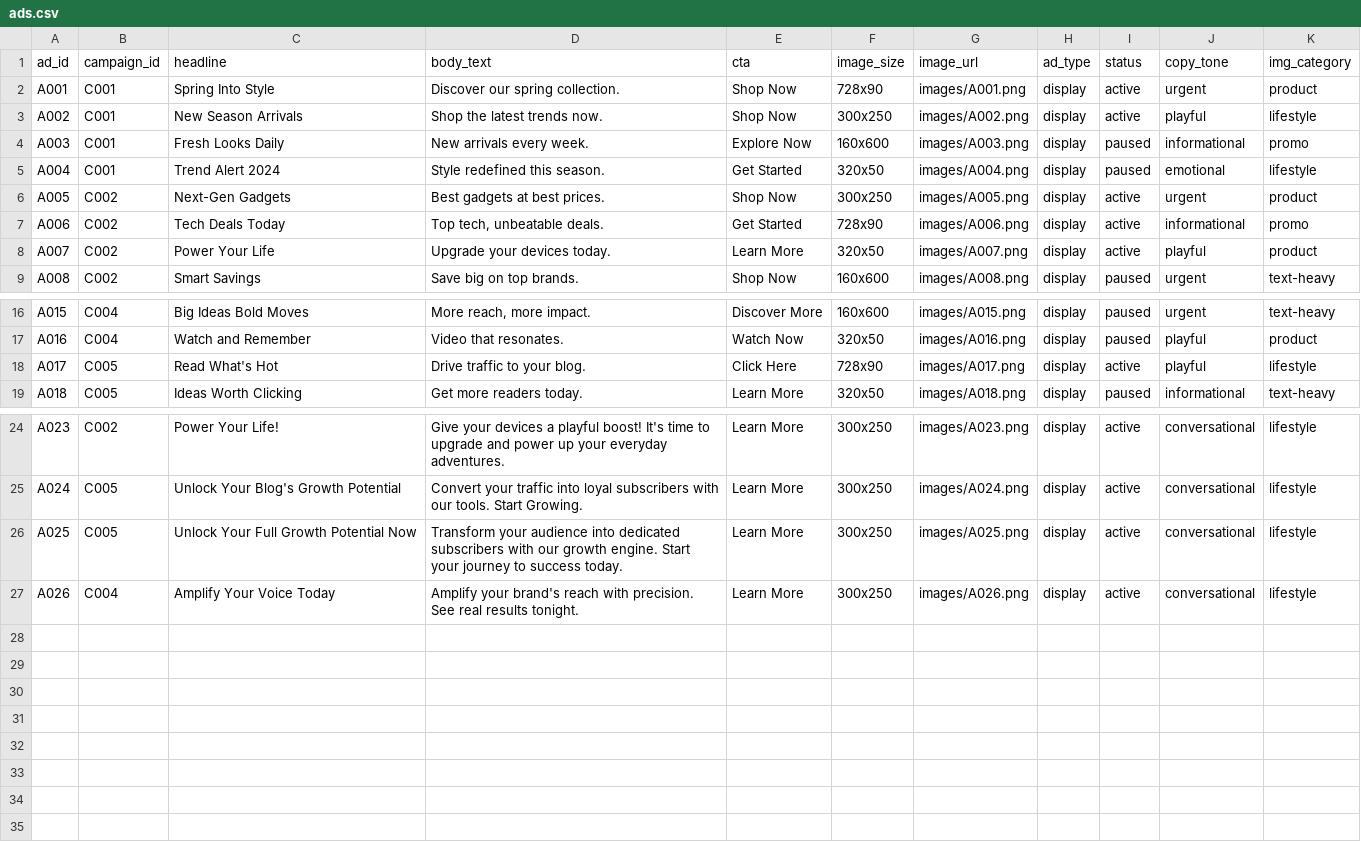
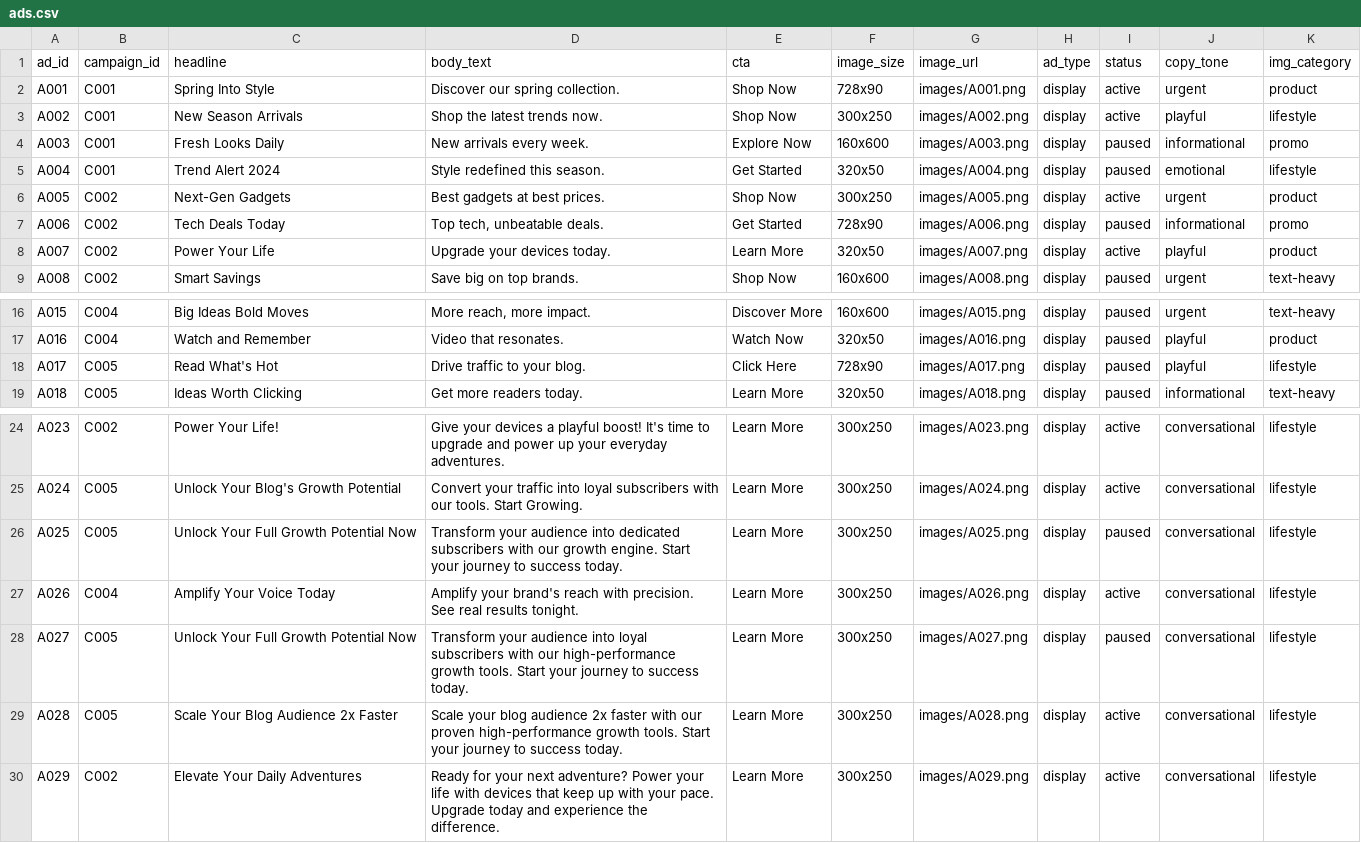
Before and after one commit to farzmr/adtech-campaign-agent, a CSV file: data/ads.csv, drawn as a sheet; only a part is shown, gaps mark what is left out.

```diff
--- a/data/ads.csv
+++ b/data/ads.csv
@@ -6,3 +6,3 @@ A004,C001,Trend Alert 2024,Style redefined this season.,Get Started,320x50,image
 A005,C002,Next-Gen Gadgets,Best gadgets at best prices.,Shop Now,300x250,images/A005.png,display,active,urgent,product
-A006,C002,Tech Deals Today,"Top tech, unbeatable deals.",Get Started,728x90,images/A006.png,display,active,informational,promo
+A006,C002,Tech Deals Today,"Top tech, unbeatable deals.",Get Started,728x90,images/A006.png,display,paused,informational,promo
 A007,C002,Power Your Life,Upgrade your devices today.,Learn More,320x50,images/A007.png,display,active,playful,product
@@ -17,3 +17,3 @@ A015,C004,Big Ideas Bold Moves,"More reach, more impact.",Discover More,160x600,
 A016,C004,Watch and Remember,Video that resonates.,Watch Now,320x50,images/A016.png,display,paused,playful,product
-A017,C005,Read What's Hot,Drive traffic to your blog.,Click Here,728x90,images/A017.png,display,active,playful,lifestyle
+A017,C005,Read What's Hot,Drive traffic to your blog.,Click Here,728x90,images/A017.png,display,paused,playful,lifestyle
 A018,C005,Ideas Worth Clicking,Get more readers today.,Learn More,320x50,images/A018.png,display,paused,informational,text-heavy
@@ -25,3 +25,6 @@ A023,C002,Power Your Life!,Give your devices a playful boost! It's time to upgra
 A024,C005,Unlock Your Blog's Growth Potential,Convert your traffic into loyal subscribers with our tools. Start Growing.,Learn More,300x250,images/A024.png,display,active,conversational,lifestyle
-A025,C005,Unlock Your Full Growth Potential Now,Transform your audience into dedicated subscribers with our growth engine. Start your journey to success today.,Learn More,300x250,images/A025.png,display,active,conversational,lifestyle
+A025,C005,Unlock Your Full Growth Potential Now,Transform your audience into dedicated subscribers with our growth engine. Start your journey to success today.,Learn More,300x250,images/A025.png,display,paused,conversational,lifestyle
 A026,C004,Amplify Your Voice Today,Amplify your brand's reach with precision. See real results tonight.,Learn More,300x250,images/A026.png,display,active,conversational,lifestyle
+A027,C005,Unlock Your Full Growth Potential Now,Transform your audience into loyal subscribers with our high-performance growth tools. Start your journey to success today.,Learn More,300x250,images/A027.png,display,paused,conversational,lifestyle
+A028,C005,Scale Your Blog Audience 2x Faster,Scale your blog audience 2x faster with our proven high-performance growth tools. Start your journey to success today.,Learn More,300x250,images/A028.png,display,active,conversational,lifestyle
+A029,C002,Elevate Your Daily Adventures,Ready for your next adventure? Power your life with devices that keep up with your pace. Upgrade today and experience the difference.,Learn More,300x250,images/A029.png,display,active,conversational,lifestyle
```
Also changed, not shown: 5 other files.
